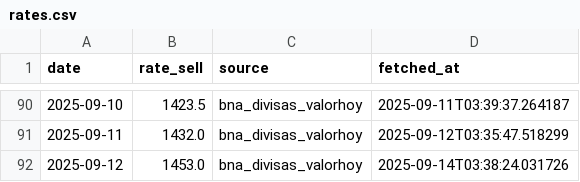
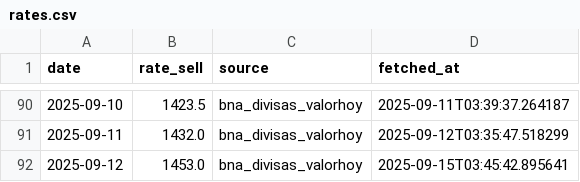
Before and after one commit to ClayWongGit/ars-usd-scraper, a CSV file: data/rates.csv, drawn as a sheet; only a part is shown, gaps mark what is left out.

```diff
--- a/data/rates.csv
+++ b/data/rates.csv
@@ -91,2 +91,2 @@ date,rate_sell,source,fetched_at
 2025-09-11,1432.0,bna_divisas_valorhoy,2025-09-12T03:35:47.518299
-2025-09-12,1453.0,bna_divisas_valorhoy,2025-09-14T03:38:24.031726
+2025-09-12,1453.0,bna_divisas_valorhoy,2025-09-15T03:45:42.895641
```
